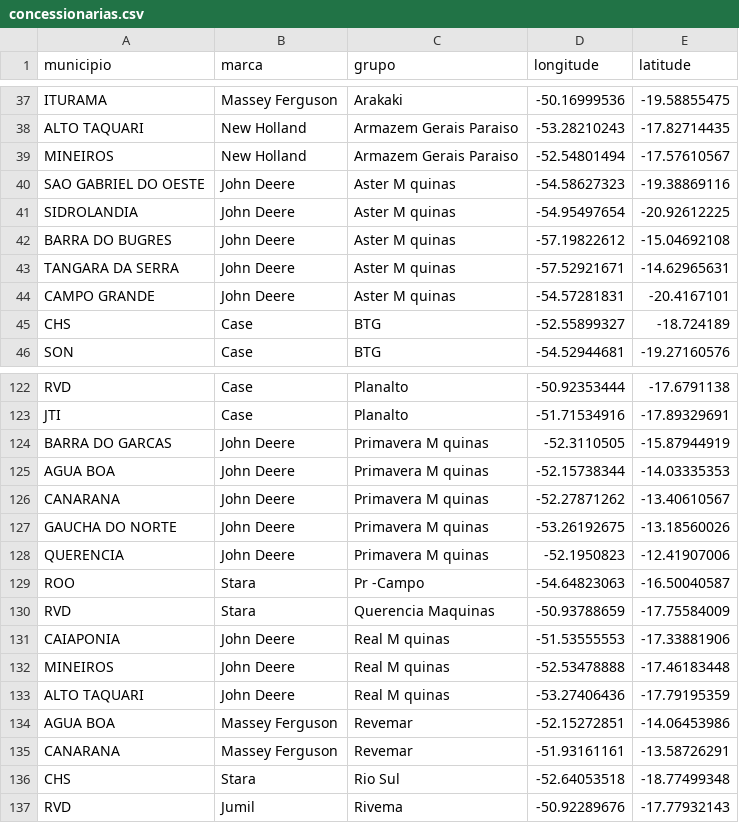
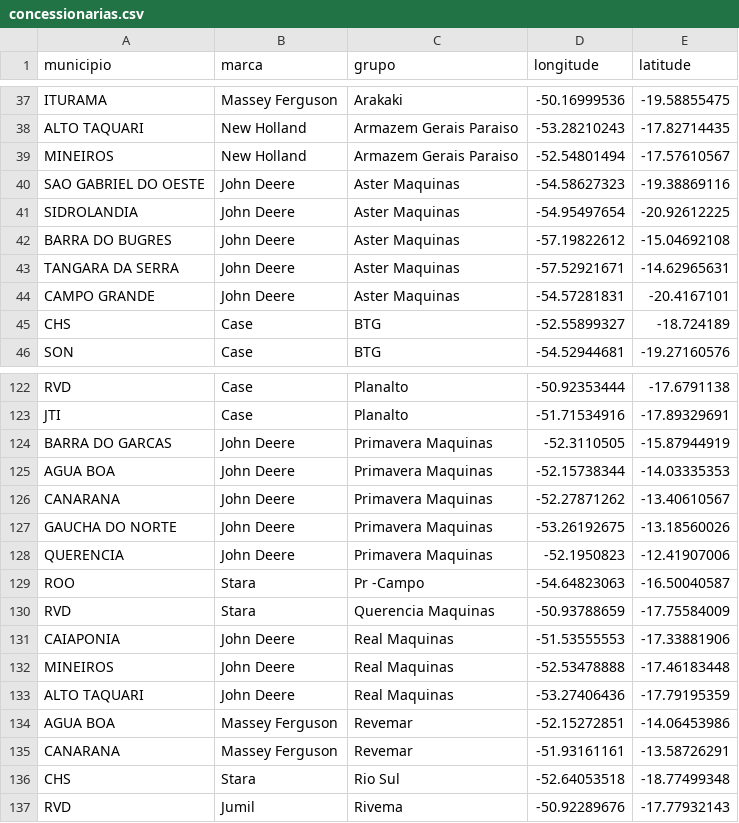
Before and after one commit to andremanzano/maps_concessionary, a CSV file: concessionarias.csv, drawn as a sheet; only a part is shown, gaps mark what is left out; the diff covers the shown part only.

```diff
--- a/concessionarias.csv
+++ b/concessionarias.csv
@@ -39,7 +39,7 @@ ALTO TAQUARI,New Holland,Armazem Gerais Paraiso,-53.28210243,-17.82714435
 MINEIROS,New Holland,Armazem Gerais Paraiso,-52.54801494,-17.57610567
-SAO GABRIEL DO OESTE,John Deere,Aster M quinas,-54.58627323,-19.38869116
-SIDROLANDIA,John Deere,Aster M quinas,-54.95497654,-20.92612225
-BARRA DO BUGRES,John Deere,Aster M quinas,-57.19822612,-15.04692108
-TANGARA DA SERRA,John Deere,Aster M quinas,-57.52921671,-14.62965631
-CAMPO GRANDE,John Deere,Aster M quinas,-54.57281831,-20.4167101
+SAO GABRIEL DO OESTE,John Deere,Aster Maquinas,-54.58627323,-19.38869116
+SIDROLANDIA,John Deere,Aster Maquinas,-54.95497654,-20.92612225
+BARRA DO BUGRES,John Deere,Aster Maquinas,-57.19822612,-15.04692108
+TANGARA DA SERRA,John Deere,Aster Maquinas,-57.52921671,-14.62965631
+CAMPO GRANDE,John Deere,Aster Maquinas,-54.57281831,-20.4167101
 CHS,Case,BTG,-52.55899327,-18.724189
@@ -123,12 +123,12 @@ RVD,Case,Planalto,-50.92353444,-17.6791138
 JTI,Case,Planalto,-51.71534916,-17.89329691
-BARRA DO GARCAS,John Deere,Primavera M quinas,-52.3110505,-15.87944919
-AGUA BOA,John Deere,Primavera M quinas,-52.15738344,-14.03335353
-CANARANA,John Deere,Primavera M quinas,-52.27871262,-13.40610567
-GAUCHA DO NORTE,John Deere,Primavera M quinas,-53.26192675,-13.18560026
-QUERENCIA,John Deere,Primavera M quinas,-52.1950823,-12.41907006
+BARRA DO GARCAS,John Deere,Primavera Maquinas,-52.3110505,-15.87944919
+AGUA BOA,John Deere,Primavera Maquinas,-52.15738344,-14.03335353
+CANARANA,John Deere,Primavera Maquinas,-52.27871262,-13.40610567
+GAUCHA DO NORTE,John Deere,Primavera Maquinas,-53.26192675,-13.18560026
+QUERENCIA,John Deere,Primavera Maquinas,-52.1950823,-12.41907006
 ROO,Stara,Pr -Campo,-54.64823063,-16.50040587
 RVD,Stara,Querencia Maquinas,-50.93788659,-17.75584009
-CAIAPONIA,John Deere,Real M quinas,-51.53555553,-17.33881906
-MINEIROS,John Deere,Real M quinas,-52.53478888,-17.46183448
-ALTO TAQUARI,John Deere,Real M quinas,-53.27406436,-17.79195359
+CAIAPONIA,John Deere,Real Maquinas,-51.53555553,-17.33881906
+MINEIROS,John Deere,Real Maquinas,-52.53478888,-17.46183448
+ALTO TAQUARI,John Deere,Real Maquinas,-53.27406436,-17.79195359
 AGUA BOA,Massey Ferguson,Revemar,-52.15272851,-14.06453986
```
Also changed, not shown: 22 edited cells elsewhere in this file.
